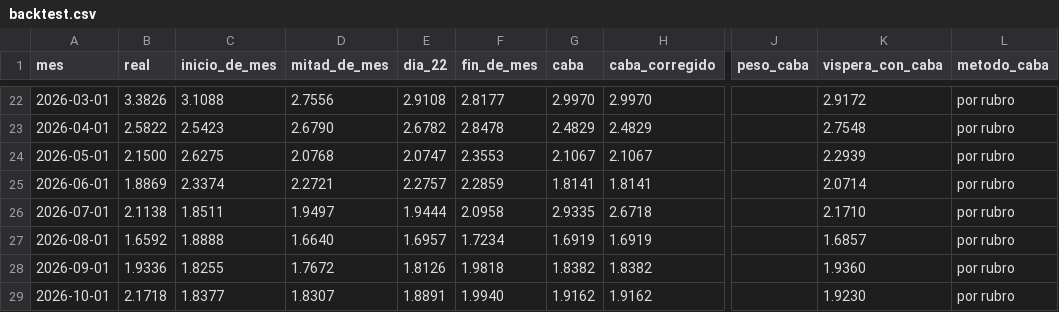
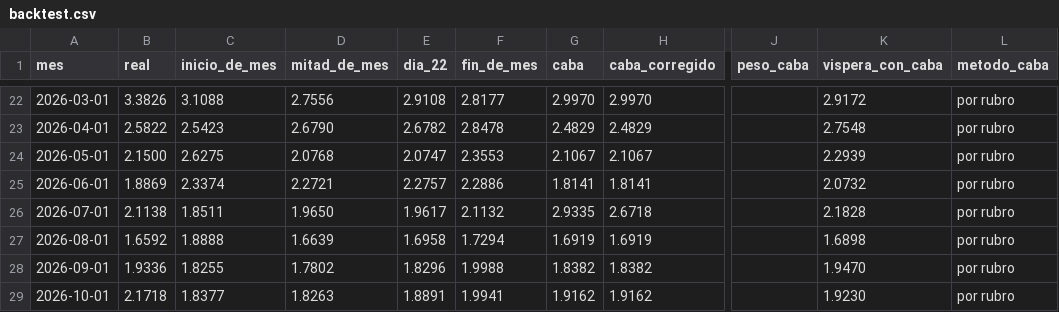
Before and after one commit to santirecco/ipc-nowcast, a CSV file: data/nowcast/backtest.csv, drawn as a sheet; only a part is shown, gaps mark what is left out; the diff names each change by its address in the sheet, - before the commit and + after, or states it on an @@ line.

```diff
--- a/data/nowcast/backtest.csv
+++ b/data/nowcast/backtest.csv
-F25 (fin_de_mes): 2.2859
+F25 (fin_de_mes): 2.2886
-K25 (vispera_con_caba): 2.0714
+K25 (vispera_con_caba): 2.0732
-D26 (mitad_de_mes): 1.9497
+D26 (mitad_de_mes): 1.9650
-E26 (dia_22): 1.9444
+E26 (dia_22): 1.9617
-F26 (fin_de_mes): 2.0958
+F26 (fin_de_mes): 2.1132
-K26 (vispera_con_caba): 2.1710
+K26 (vispera_con_caba): 2.1828
-D27 (mitad_de_mes): 1.6640
+D27 (mitad_de_mes): 1.6639
-E27 (dia_22): 1.6957
+E27 (dia_22): 1.6958
-F27 (fin_de_mes): 1.7234
+F27 (fin_de_mes): 1.7294
-K27 (vispera_con_caba): 1.6857
+K27 (vispera_con_caba): 1.6898
-D28 (mitad_de_mes): 1.7672
+D28 (mitad_de_mes): 1.7802
-E28 (dia_22): 1.8126
+E28 (dia_22): 1.8296
-F28 (fin_de_mes): 1.9818
+F28 (fin_de_mes): 1.9988
-K28 (vispera_con_caba): 1.9360
+K28 (vispera_con_caba): 1.9470
-D29 (mitad_de_mes): 1.8307
+D29 (mitad_de_mes): 1.8263
-F29 (fin_de_mes): 1.9940
+F29 (fin_de_mes): 1.9941
```
Also changed, not shown: data/nowcast/backtest_largo.csv, data/nowcast/caba_divisiones.csv, 14 other files.
